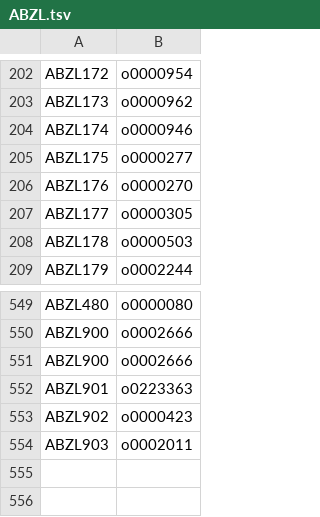
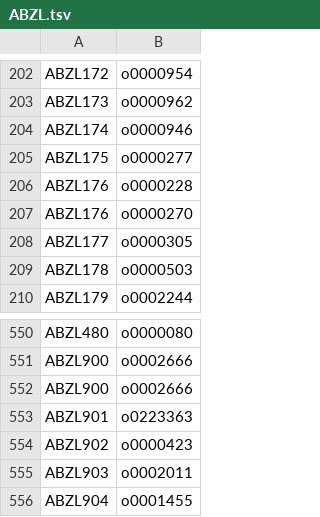
Before and after one commit to oracc/oracc2, a TSV file: msc/fonts/ABZL.tsv, drawn as a sheet; only a part is shown, gaps mark what is left out.

Commit message:
font update

```diff
--- a/msc/fonts/ABZL.tsv
+++ b/msc/fonts/ABZL.tsv
@@ -205,2 +205,3 @@ ABZL174	o0000946
 ABZL175	o0000277
+ABZL176	o0000228
 ABZL176	o0000270
@@ -554 +555,2 @@ ABZL902	o0000423
 ABZL903	o0002011
+ABZL904	o0001455
```
Also changed, not shown: 6 other files.
